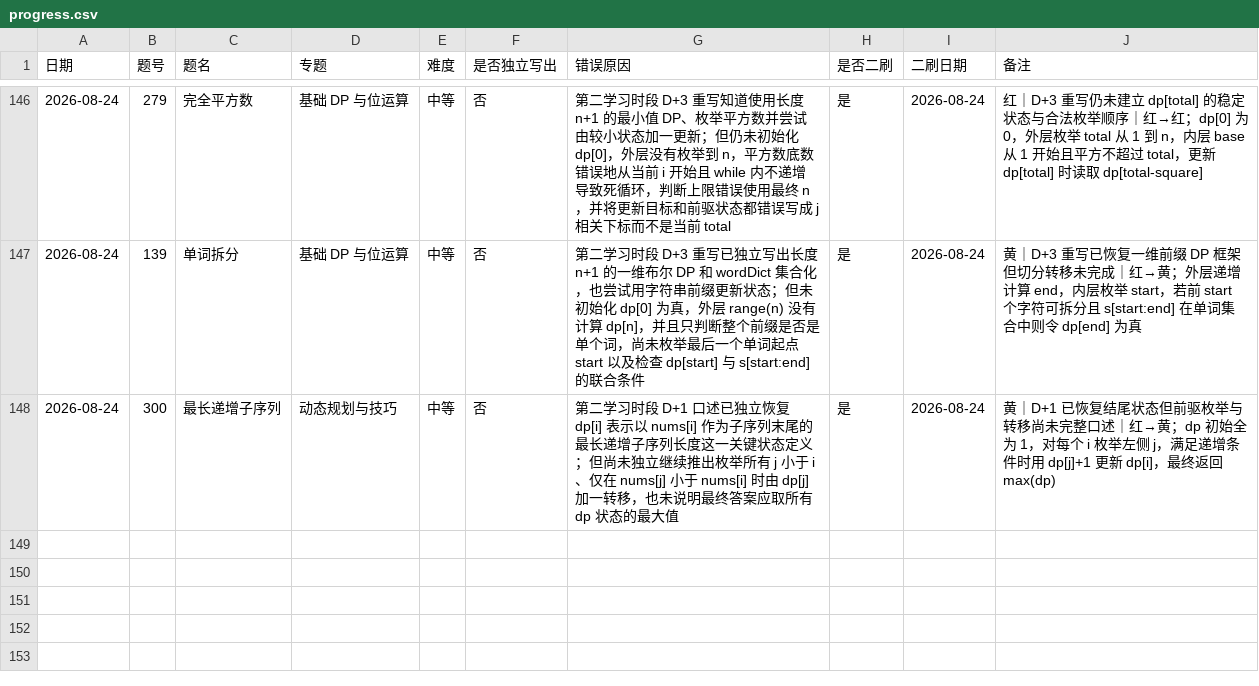
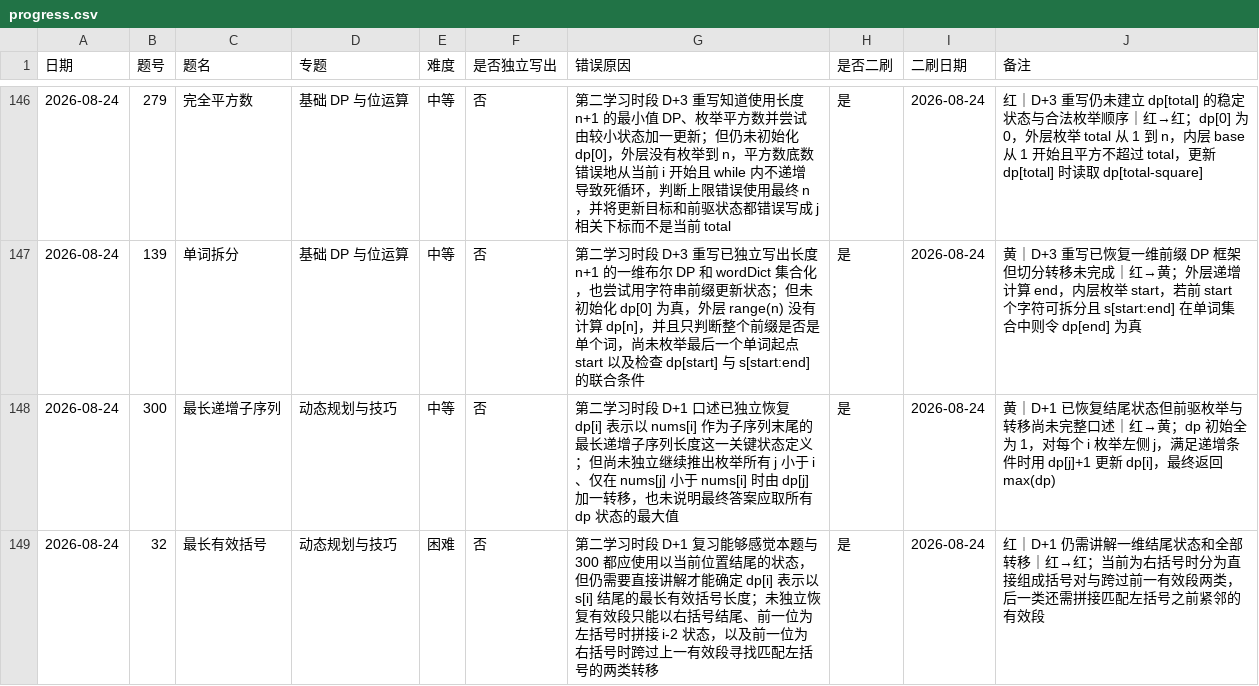
Before and after one commit to JamesLJ2001/find-work, a CSV file: leetcode/progress.csv, drawn as a sheet; only a part is shown, gaps mark what is left out.

```diff
--- a/leetcode/progress.csv
+++ b/leetcode/progress.csv
@@ -148 +148,2 @@
 2026-08-24,300,最长递增子序列,动态规划与技巧,中等,否,第二学习时段 D+1 口述已独立恢复 dp[i] 表示以 nums[i] 作为子序列末尾的最长递增子序列长度这一关键状态定义；但尚未独立继续推出枚举所有 j 小于 i、仅在 nums[j] 小于 nums[i] 时由 dp[j] 加一转移，也未说明最终答案应取所有 dp 状态的最大值,是,2026-08-24,黄｜D+1 已恢复结尾状态但前驱枚举与转移尚未完整口述｜红→黄；dp 初始全为 1，对每个 i 枚举左侧 j，满足递增条件时用 dp[j]+1 更新 dp[i]，最终返回 max(dp)
+2026-08-24,32,最长有效括号,动态规划与技巧,困难,否,第二学习时段 D+1 复习能够感觉本题与 300 都应使用以当前位置结尾的状态，但仍需要直接讲解才能确定 dp[i] 表示以 s[i] 结尾的最长有效括号长度；未独立恢复有效段只能以右括号结尾、前一位为左括号时拼接 i-2 状态，以及前一位为右括号时跨过上一有效段寻找匹配左括号的两类转移,是,2026-08-24,红｜D+1 仍需讲解一维结尾状态和全部转移｜红→红；当前为右括号时分为直接组成括号对与跨过前一有效段两类，后一类还需拼接匹配左括号之前紧邻的有效段
```
Also changed, not shown: 3 other files.
